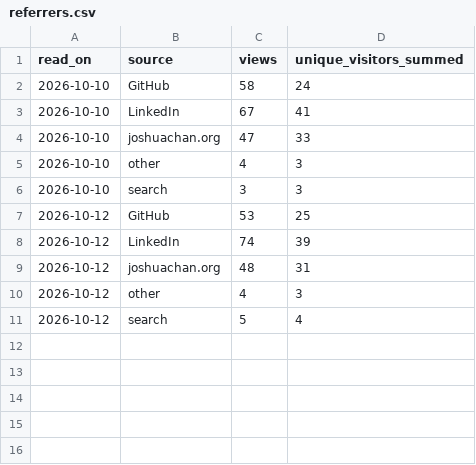
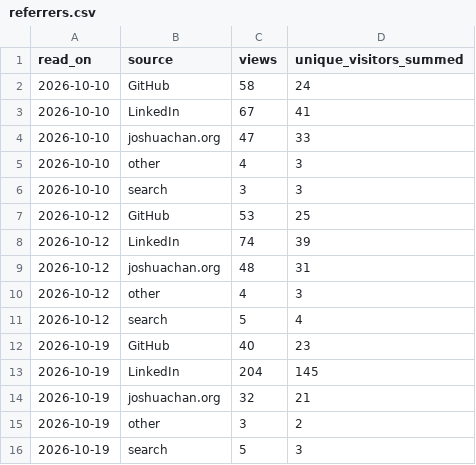
Before and after one commit to Allisterh/bvar-toolkit, a CSV file: .github/traffic/referrers.csv, drawn as a sheet.

```diff
--- a/.github/traffic/referrers.csv
+++ b/.github/traffic/referrers.csv
@@ -11 +11,6 @@ read_on,source,views,unique_visitors_summed
 2026-10-12,search,5,4
+2026-10-19,GitHub,40,23
+2026-10-19,LinkedIn,204,145
+2026-10-19,joshuachan.org,32,21
+2026-10-19,other,3,2
+2026-10-19,search,5,3
```
Also changed, not shown: .github/traffic/daily.csv, .github/traffic/paths.csv, 2 other files.
